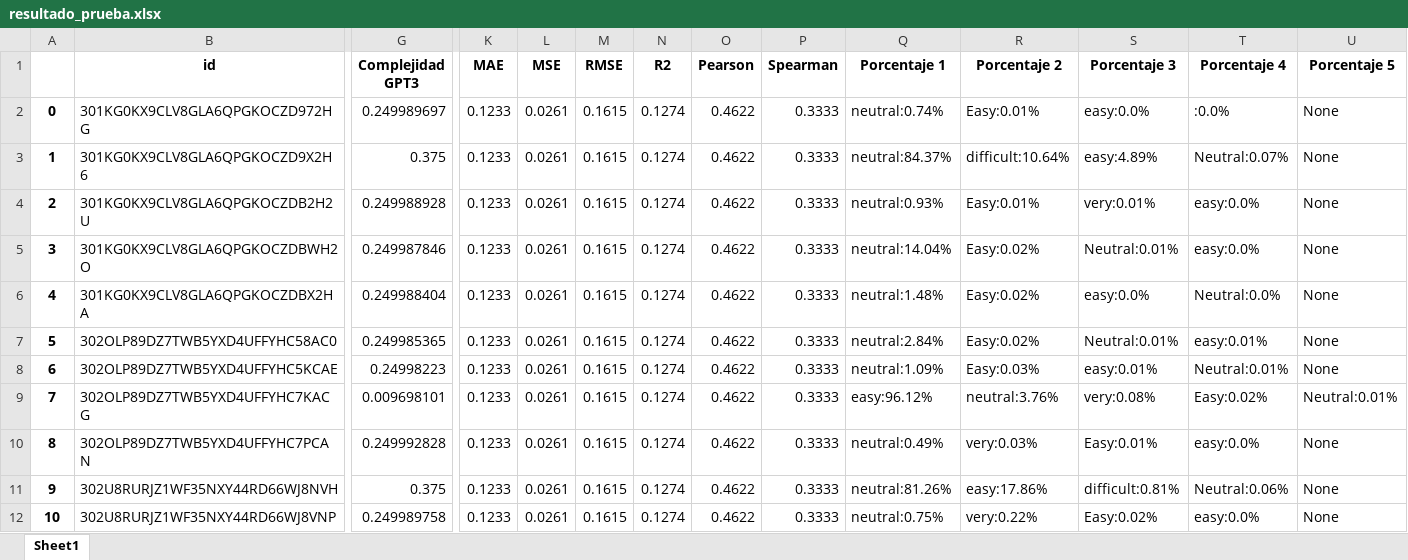
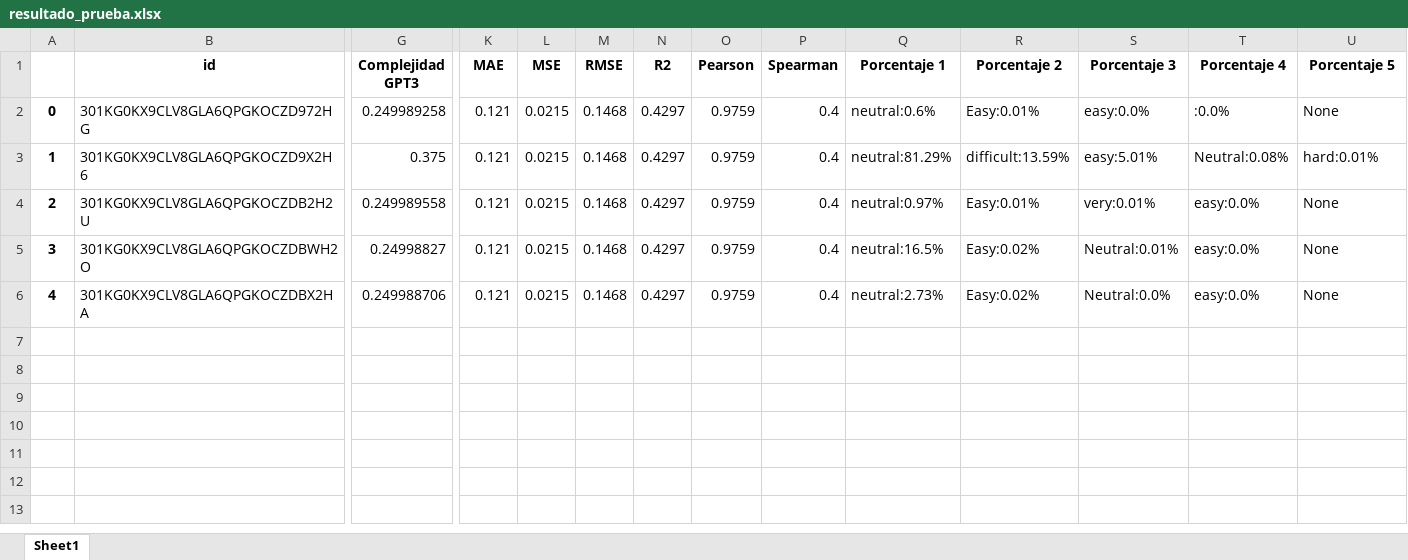
Before and after one commit to Anthart/Proyect-GPT3, an Excel workbook: resultados/resultado_prueba.xlsx, sheet Sheet1, drawn as a sheet; only a part is shown, gaps mark what is left out; values as stored, in another font and other column widths than the file's, no borders; rows hold the shown columns only; the diff names each change by its address in the sheet, - before the commit and + after, or states it on an @@ line.

```diff
--- a/resultados/resultado_prueba.xlsx (sheet Sheet1)
+++ b/resultados/resultado_prueba.xlsx (sheet Sheet1)
-G2 (Complejidad GPT3): 0.249989697
+G2 (Complejidad GPT3): 0.249989258
-K2:K6 (MAE): 0.1233
+K2:K6 (MAE): 0.121
-L2:L6 (MSE): 0.0261
+L2:L6 (MSE): 0.0215
-M2:M6 (RMSE): 0.1615
+M2:M6 (RMSE): 0.1468
-N2:N6 (R2): 0.1274
+N2:N6 (R2): 0.4297
-O2:O6 (Pearson): 0.4622
+O2:O6 (Pearson): 0.9759
-P2:P6 (Spearman): 0.3333
+P2:P6 (Spearman): 0.4
-Q2 (Porcentaje 1): neutral:0.74%
+Q2 (Porcentaje 1): neutral:0.6%
-Q3 (Porcentaje 1): neutral:84.37%
+Q3 (Porcentaje 1): neutral:81.29%
-R3 (Porcentaje 2): difficult:10.64%
+R3 (Porcentaje 2): difficult:13.59%
-S3 (Porcentaje 3): easy:4.89%
+S3 (Porcentaje 3): easy:5.01%
-T3 (Porcentaje 4): Neutral:0.07%
+T3 (Porcentaje 4): Neutral:0.08%
-U3 (Porcentaje 5): None
+U3 (Porcentaje 5): hard:0.01%
-G4 (Complejidad GPT3): 0.249988928
+G4 (Complejidad GPT3): 0.249989558
-Q4 (Porcentaje 1): neutral:0.93%
+Q4 (Porcentaje 1): neutral:0.97%
-G5 (Complejidad GPT3): 0.249987846
+G5 (Complejidad GPT3): 0.24998827
-Q5 (Porcentaje 1): neutral:14.04%
+Q5 (Porcentaje 1): neutral:16.5%
-G6 (Complejidad GPT3): 0.249988404
+G6 (Complejidad GPT3): 0.249988706
-Q6 (Porcentaje 1): neutral:1.48%
+Q6 (Porcentaje 1): neutral:2.73%
-S6 (Porcentaje 3): easy:0.0%
+S6 (Porcentaje 3): Neutral:0.0%
-T6 (Porcentaje 4): Neutral:0.0%
+T6 (Porcentaje 4): easy:0.0%
-row 7: 5 | 302OLP89DZ7TWB5YXD4UFFYHC58AC0 | 0.249985365 | 0.1233 | 0.0261 | 0.1615 | 0.1274 | 0.4622 | 0.3333 | neutral:2.84% | Easy:0.02% | Neutral:0.01% | easy:0.01% | None
-row 8: 6 | 302OLP89DZ7TWB5YXD4UFFYHC5KCAE | 0.24998223 | 0.1233 | 0.0261 | 0.1615 | 0.1274 | 0.4622 | 0.3333 | neutral:1.09% | Easy:0.03% | easy:0.01% | Neutral:0.01% | None
-row 9: 7 | 302OLP89DZ7TWB5YXD4UFFYHC7KACG | 0.009698101 | 0.1233 | 0.0261 | 0.1615 | 0.1274 | 0.4622 | 0.3333 | easy:96.12% | neutral:3.76% | very:0.08% | Easy:0.02% | Neutral:0.01%
-row 10: 8 | 302OLP89DZ7TWB5YXD4UFFYHC7PCAN | 0.249992828 | 0.1233 | 0.0261 | 0.1615 | 0.1274 | 0.4622 | 0.3333 | neutral:0.49% | very:0.03% | Easy:0.01% | easy:0.0% | None
-row 11: 9 | 302U8RURJZ1WF35NXY44RD66WJ8NVH | 0.375 | 0.1233 | 0.0261 | 0.1615 | 0.1274 | 0.4622 | 0.3333 | neutral:81.26% | easy:17.86% | difficult:0.81% | Neutral:0.06% | None
-row 12: 10 | 302U8RURJZ1WF35NXY44RD66WJ8VNP | 0.249989758 | 0.1233 | 0.0261 | 0.1615 | 0.1274 | 0.4622 | 0.3333 | neutral:0.75% | very:0.22% | Easy:0.02% | easy:0.0% | None
```
Also changed, not shown: 2 other files.
